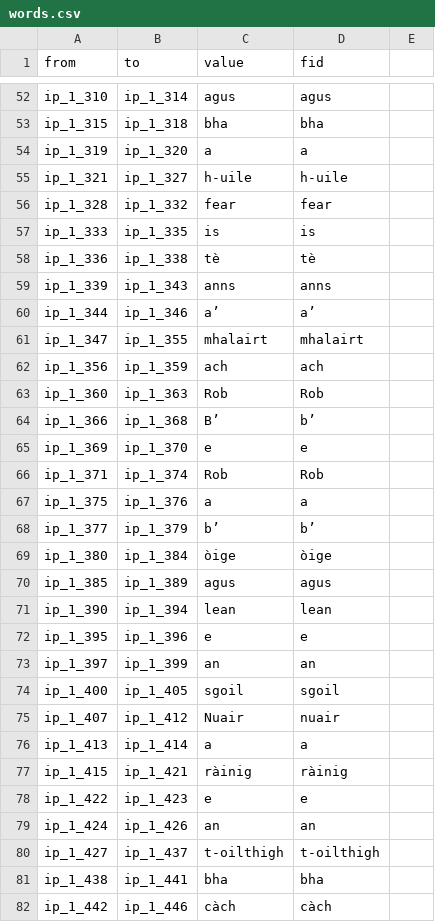
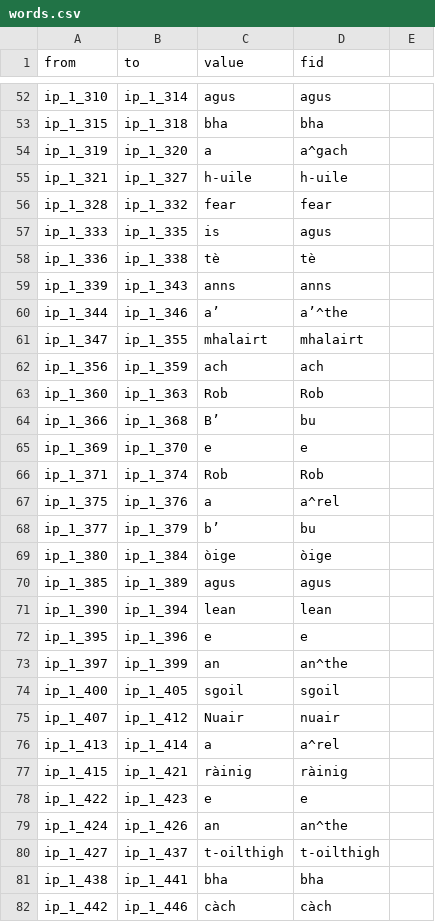
Before and after one commit to conmaol/gadelica, a CSV file: corpus/1/csv/words.csv, drawn as a sheet; only a part is shown, gaps mark what is left out; the diff covers the shown part only.

```diff
--- a/corpus/1/csv/words.csv
+++ b/corpus/1/csv/words.csv
@@ -53,9 +53,9 @@ ip_1_310,ip_1_314,agus,agus,
 ip_1_315,ip_1_318,bha,bha,
-ip_1_319,ip_1_320,a,a,
+ip_1_319,ip_1_320,a,a^gach,
 ip_1_321,ip_1_327,h-uile,h-uile,
 ip_1_328,ip_1_332,fear,fear,
-ip_1_333,ip_1_335,is,is,
+ip_1_333,ip_1_335,is,agus,
 ip_1_336,ip_1_338,tè,tè,
 ip_1_339,ip_1_343,anns,anns,
-ip_1_344,ip_1_346,a’,a’,
+ip_1_344,ip_1_346,a’,a’^the,
 ip_1_347,ip_1_355,mhalairt,mhalairt,
@@ -63,7 +63,7 @@ ip_1_356,ip_1_359,ach,ach,
 ip_1_360,ip_1_363,Rob,Rob,
-ip_1_366,ip_1_368,B’,b’,
+ip_1_366,ip_1_368,B’,bu,
 ip_1_369,ip_1_370,e,e,
 ip_1_371,ip_1_374,Rob,Rob,
-ip_1_375,ip_1_376,a,a,
-ip_1_377,ip_1_379,b’,b’,
+ip_1_375,ip_1_376,a,a^rel,
+ip_1_377,ip_1_379,b’,bu,
 ip_1_380,ip_1_384,òige,òige,
@@ -72,9 +72,9 @@ ip_1_390,ip_1_394,lean,lean,
 ip_1_395,ip_1_396,e,e,
-ip_1_397,ip_1_399,an,an,
+ip_1_397,ip_1_399,an,an^the,
 ip_1_400,ip_1_405,sgoil,sgoil,
 ip_1_407,ip_1_412,Nuair,nuair,
-ip_1_413,ip_1_414,a,a,
+ip_1_413,ip_1_414,a,a^rel,
 ip_1_415,ip_1_421,ràinig,ràinig,
 ip_1_422,ip_1_423,e,e,
-ip_1_424,ip_1_426,an,an,
+ip_1_424,ip_1_426,an,an^the,
 ip_1_427,ip_1_437,t-oilthigh,t-oilthigh,
```
Also changed, not shown: 2 added rows and 99 edited cells elsewhere in this file, 1 other file.
